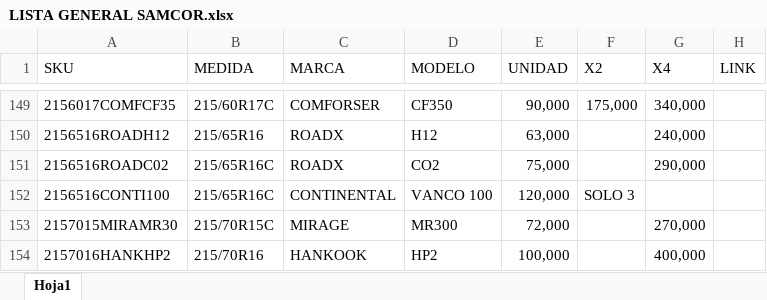
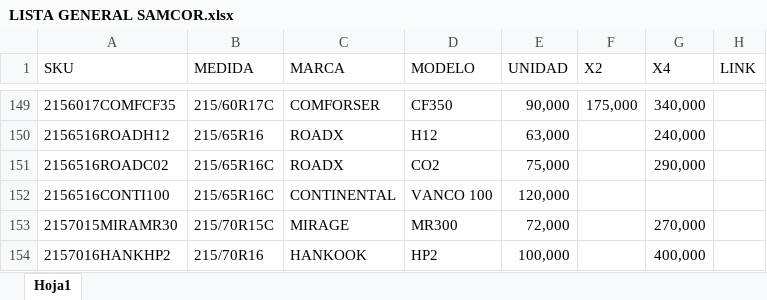
Before and after one commit to matijqs/Webprecios, an Excel workbook: files/LISTA GENERAL SAMCOR.xlsx, sheet Hoja1, drawn as a sheet; only a part is shown, gaps mark what is left out; values as stored, in another font and other column widths than the file's, no borders; conditional formats and table styles not drawn; the diff names each change by its address in the sheet, - before the commit and + after, or states it on an @@ line.

Commit message:
Excel

```diff
--- a/files/LISTA GENERAL SAMCOR.xlsx (sheet Hoja1)
+++ b/files/LISTA GENERAL SAMCOR.xlsx (sheet Hoja1)
-F152 (X2): SOLO 3
+F152 (X2): (empty)
```
